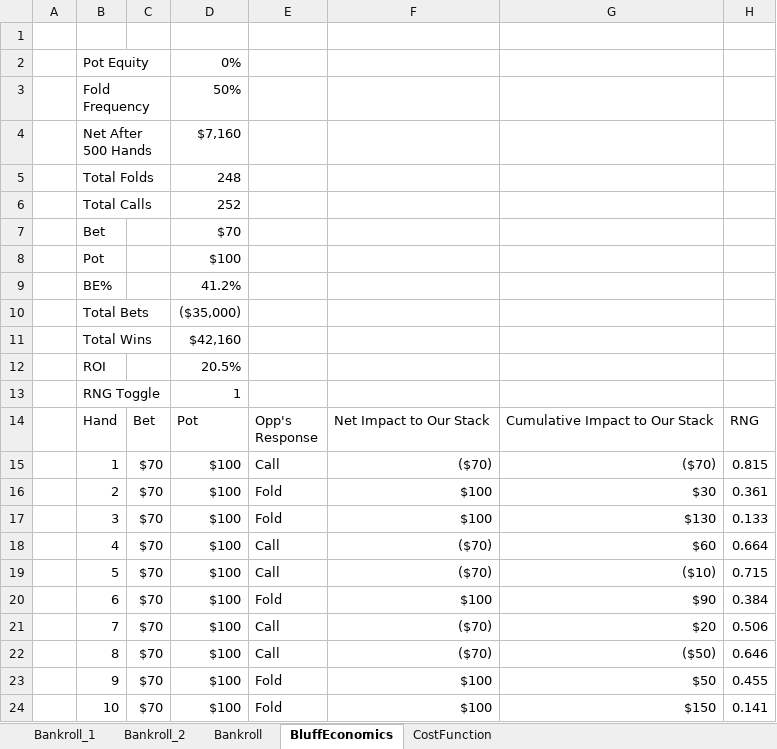
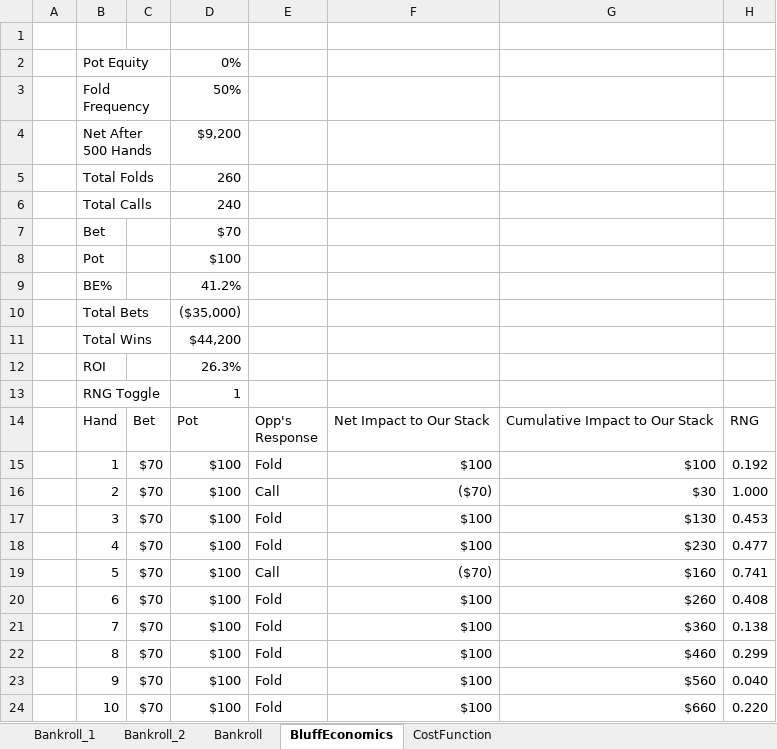
Before and after one commit to nickjathar/python_education, an Excel workbook: Poker.xlsm, sheet BluffEconomics, drawn as a sheet; only a part is shown; values as stored, in another font and other column widths than the file's, no cell formats; charts and pictures not drawn; the diff covers the shown part only; the diff names each change by its address in the sheet, - before the commit and + after, or states it on an @@ line.

```diff
--- a/Poker.xlsm (sheet BluffEconomics)
+++ b/Poker.xlsm (sheet BluffEconomics)
-D4: $7,160
+D4: $9,200
-D5: 248
+D5: 260
-D6: 252
+D6: 240
-D11: $42,160
+D11: $44,200
-D12: 20.5%
+D12: 26.3%
-E15: Call
+E15: Fold
-F15: ($70)
+F15: $100
-G15: ($70)
+G15: $100
-H15: 0.815
+H15: 0.192
-E16: Fold
+E16: Call
-F16: $100
+F16: ($70)
-H16: 0.361
+H16: 1.000
-H17: 0.133
+H17: 0.453
-E18: Call
+E18: Fold
-F18: ($70)
+F18: $100
-G18: $60
+G18: $230
-H18: 0.664
+H18: 0.477
-G19: ($10)
+G19: $160
-H19: 0.715
+H19: 0.741
-G20: $90
+G20: $260
-H20: 0.384
+H20: 0.408
-E21:E22: Call
+E21:E22: Fold
-F21:F22: ($70)
+F21:F22: $100
-G21: $20
+G21: $360
-H21: 0.506
+H21: 0.138
-G22: ($50)
+G22: $460
-H22: 0.646
+H22: 0.299
-G23: $50
+G23: $560
-H23: 0.455
+H23: 0.040
-G24: $150
+G24: $660
-H24: 0.141
+H24: 0.220
```
Also changed, not shown: 1413 edited cells elsewhere in this sheet, sheet Bankroll_1, sheet Bankroll, sheet Bankroll_2, cell formats, charts or pictures.
